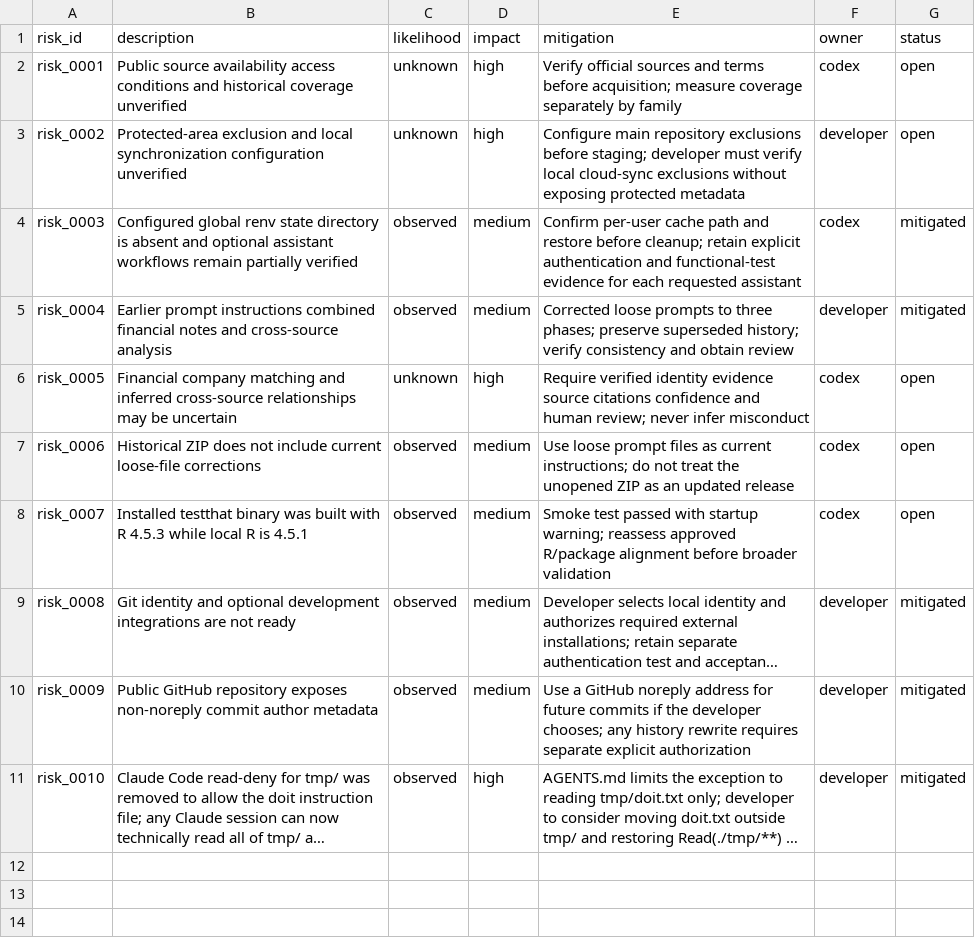
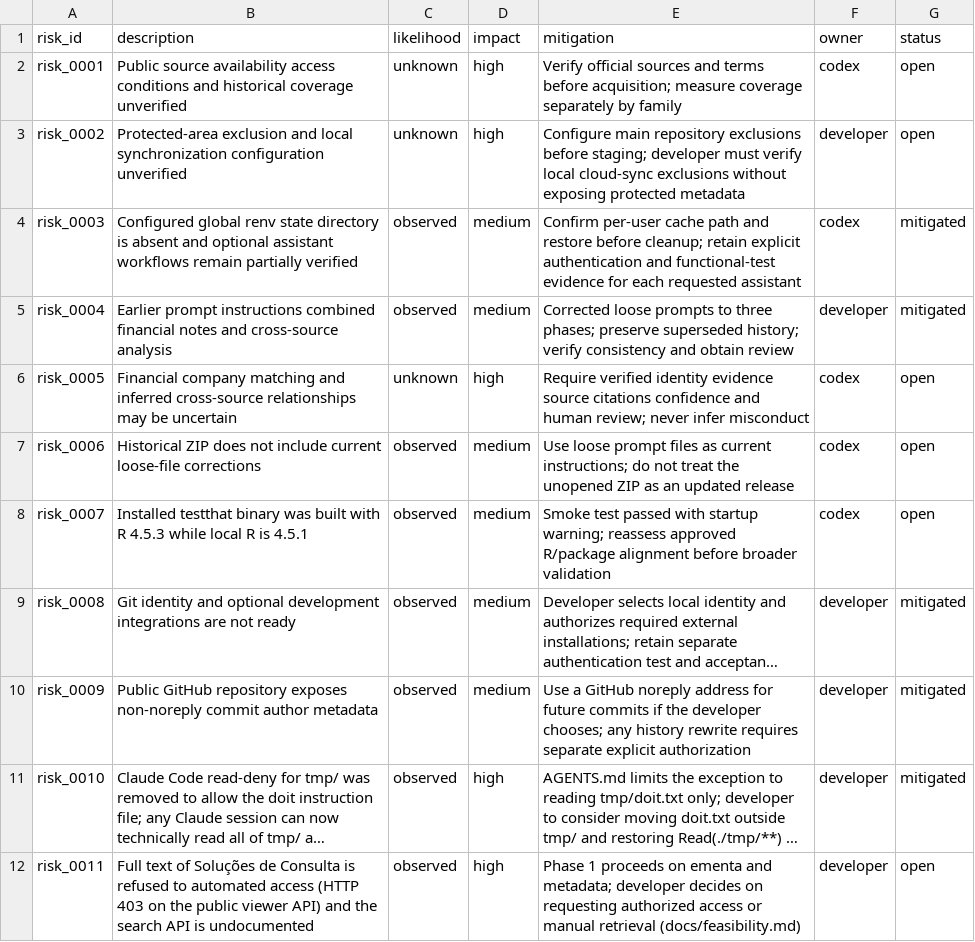
Before and after one commit to amarallr/taxminer, a CSV file: docs/project_management/risk_register.csv, drawn as a sheet; long unchanged cells end in …; the diff names each change by its address in the sheet, - before the commit and + after, or states it on an @@ line.

```diff
--- a/docs/project_management/risk_register.csv
+++ b/docs/project_management/risk_register.csv
+row 12: risk_0011 | Full text of Soluções de Consulta is refused to automated access (HTTP 403 on the public viewer API) and the search API is undocumented | observed | high | Phase 1 proceeds on ementa and metadata; developer decides on requesting authorized access or manual retrieval (docs/feasibility.md) | developer | open
```
Also changed, not shown: docs/project_management/acceptance_register.csv, docs/project_management/test_register.csv, 14 other files.
